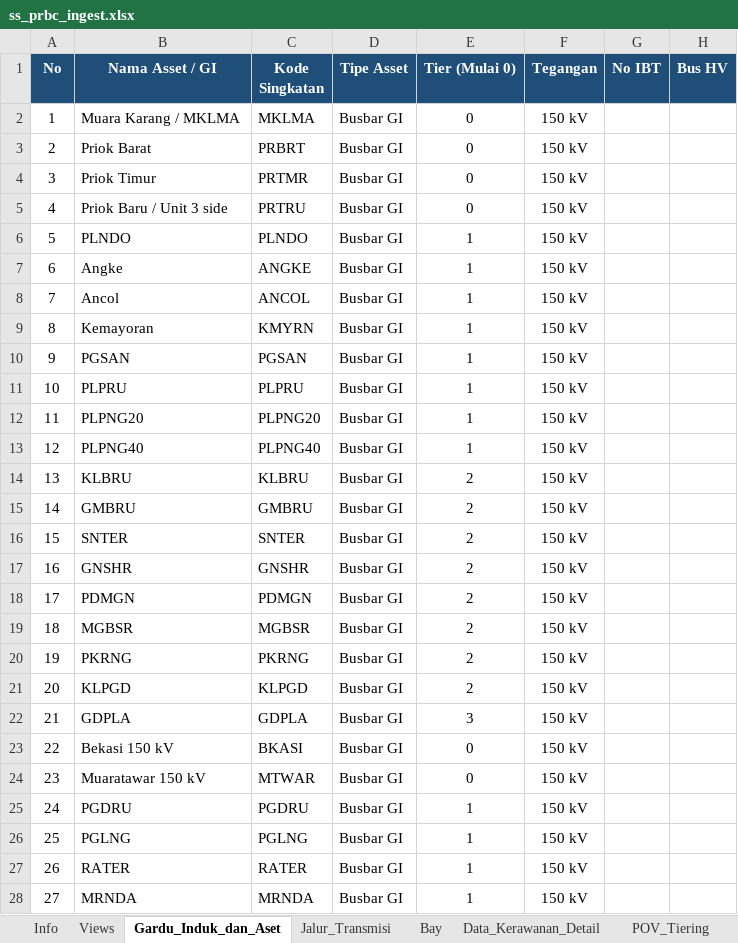
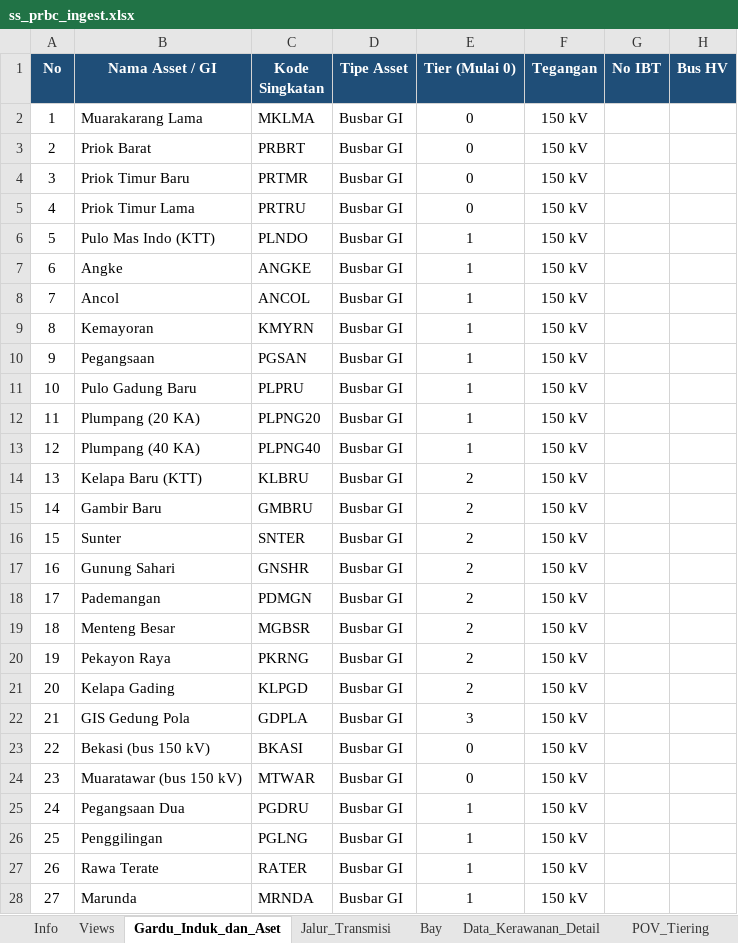
Before and after one commit to hafizna/SLD_engine, an Excel workbook: samples/ss_prbc_ingest.xlsx, sheet Gardu_Induk_dan_Aset, drawn as a sheet; only a part is shown; values as stored, in another font and other column widths than the file's, no borders; the diff covers the shown part only; the diff names each change by its address in the sheet, - before the commit and + after, or states it on an @@ line.

```diff
--- a/samples/ss_prbc_ingest.xlsx (sheet Gardu_Induk_dan_Aset)
+++ b/samples/ss_prbc_ingest.xlsx (sheet Gardu_Induk_dan_Aset)
-B2 (Nama Asset / GI): Muara Karang / MKLMA
+B2 (Nama Asset / GI): Muarakarang Lama
-B4 (Nama Asset / GI): Priok Timur
+B4 (Nama Asset / GI): Priok Timur Baru
-B5 (Nama Asset / GI): Priok Baru / Unit 3 side
+B5 (Nama Asset / GI): Priok Timur Lama
-B6 (Nama Asset / GI): PLNDO
+B6 (Nama Asset / GI): Pulo Mas Indo (KTT)
-B10 (Nama Asset / GI): PGSAN
+B10 (Nama Asset / GI): Pegangsaan
-B11 (Nama Asset / GI): PLPRU
+B11 (Nama Asset / GI): Pulo Gadung Baru
-B12 (Nama Asset / GI): PLPNG20
+B12 (Nama Asset / GI): Plumpang (20 KA)
-B13 (Nama Asset / GI): PLPNG40
+B13 (Nama Asset / GI): Plumpang (40 KA)
-B14 (Nama Asset / GI): KLBRU
+B14 (Nama Asset / GI): Kelapa Baru (KTT)
-B15 (Nama Asset / GI): GMBRU
+B15 (Nama Asset / GI): Gambir Baru
-B16 (Nama Asset / GI): SNTER
+B16 (Nama Asset / GI): Sunter
-B17 (Nama Asset / GI): GNSHR
+B17 (Nama Asset / GI): Gunung Sahari
-B18 (Nama Asset / GI): PDMGN
+B18 (Nama Asset / GI): Pademangan
-B19 (Nama Asset / GI): MGBSR
+B19 (Nama Asset / GI): Menteng Besar
-B20 (Nama Asset / GI): PKRNG
+B20 (Nama Asset / GI): Pekayon Raya
-B21 (Nama Asset / GI): KLPGD
+B21 (Nama Asset / GI): Kelapa Gading
-B22 (Nama Asset / GI): GDPLA
+B22 (Nama Asset / GI): GIS Gedung Pola
-B23 (Nama Asset / GI): Bekasi 150 kV
+B23 (Nama Asset / GI): Bekasi (bus 150 kV)
-B24 (Nama Asset / GI): Muaratawar 150 kV
+B24 (Nama Asset / GI): Muaratawar (bus 150 kV)
-B25 (Nama Asset / GI): PGDRU
+B25 (Nama Asset / GI): Pegangsaan Dua
-B26 (Nama Asset / GI): PGLNG
+B26 (Nama Asset / GI): Penggilingan
-B27 (Nama Asset / GI): RATER
+B27 (Nama Asset / GI): Rawa Terate
-B28 (Nama Asset / GI): MRNDA
+B28 (Nama Asset / GI): Marunda
```
Also changed, not shown: 21 edited cells elsewhere in this sheet, samples/ss_gucl_ingest.xlsx, samples/ss_lbk_ingest.xlsx, 5 other files.
